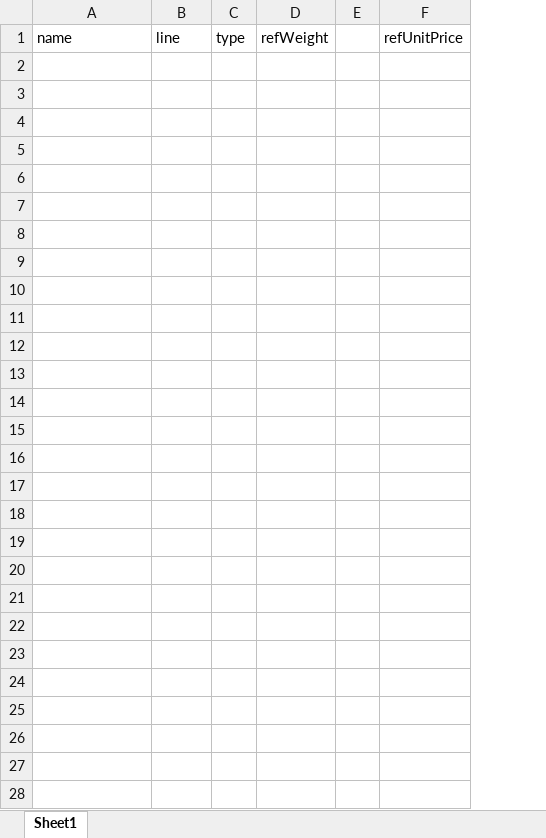
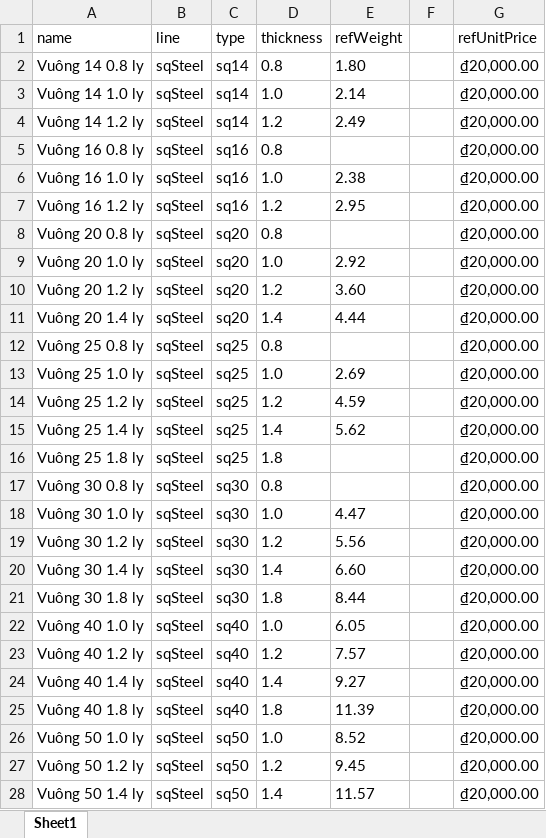
Before and after one commit to laurance-nguyen/phulong-ui, an Excel workbook: packages/migrations/files/products.xlsx, sheet Sheet1, drawn as a sheet; only a part is shown; values as stored, in another font and other column widths than the file's, no borders; the diff covers the shown part only; the diff names each change by its address in the sheet, - before the commit and + after, or states it on an @@ line.

```diff
--- a/packages/migrations/files/products.xlsx (sheet Sheet1)
+++ b/packages/migrations/files/products.xlsx (sheet Sheet1)
+column D (thickness), rows 2-28: 0.8 | 1.0 | 1.2 | 0.8 | 1.0 | 1.2 | 0.8 | 1.0 | 1.2 | 1.4 | 0.8 | 1.0 | 1.2 | 1.4 | 1.8 | 0.8 | 1.0 | 1.2 | 1.4 | 1.8 | 1.0 | 1.2 | 1.4 | 1.8 | 1.0 | 1.2 | 1.4
-row 2: (empty)
+row 2: Vuông 14 0.8 ly | sqSteel | sq14 | 0.8 | 1.80 |  | ₫20,000.00
-row 3: (empty)
+row 3: Vuông 14 1.0 ly | sqSteel | sq14 | 1.0 | 2.14 |  | ₫20,000.00
-row 4: (empty)
+row 4: Vuông 14 1.2 ly | sqSteel | sq14 | 1.2 | 2.49 |  | ₫20,000.00
-row 5: (empty)
+row 5: Vuông 16 0.8 ly | sqSteel | sq16 | 0.8 |  |  | ₫20,000.00
-row 6: (empty)
+row 6: Vuông 16 1.0 ly | sqSteel | sq16 | 1.0 | 2.38 |  | ₫20,000.00
-row 7: (empty)
+row 7: Vuông 16 1.2 ly | sqSteel | sq16 | 1.2 | 2.95 |  | ₫20,000.00
-row 8: (empty)
+row 8: Vuông 20 0.8 ly | sqSteel | sq20 | 0.8 |  |  | ₫20,000.00
-row 9: (empty)
+row 9: Vuông 20 1.0 ly | sqSteel | sq20 | 1.0 | 2.92 |  | ₫20,000.00
-row 10: (empty)
+row 10: Vuông 20 1.2 ly | sqSteel | sq20 | 1.2 | 3.60 |  | ₫20,000.00
-row 11: (empty)
+row 11: Vuông 20 1.4 ly | sqSteel | sq20 | 1.4 | 4.44 |  | ₫20,000.00
-row 12: (empty)
+row 12: Vuông 25 0.8 ly | sqSteel | sq25 | 0.8 |  |  | ₫20,000.00
-row 13: (empty)
+row 13: Vuông 25 1.0 ly | sqSteel | sq25 | 1.0 | 2.69 |  | ₫20,000.00
-row 14: (empty)
+row 14: Vuông 25 1.2 ly | sqSteel | sq25 | 1.2 | 4.59 |  | ₫20,000.00
-row 15: (empty)
+row 15: Vuông 25 1.4 ly | sqSteel | sq25 | 1.4 | 5.62 |  | ₫20,000.00
-row 16: (empty)
+row 16: Vuông 25 1.8 ly | sqSteel | sq25 | 1.8 |  |  | ₫20,000.00
-row 17: (empty)
+row 17: Vuông 30 0.8 ly | sqSteel | sq30 | 0.8 |  |  | ₫20,000.00
-row 18: (empty)
+row 18: Vuông 30 1.0 ly | sqSteel | sq30 | 1.0 | 4.47 |  | ₫20,000.00
-row 19: (empty)
+row 19: Vuông 30 1.2 ly | sqSteel | sq30 | 1.2 | 5.56 |  | ₫20,000.00
-row 20: (empty)
+row 20: Vuông 30 1.4 ly | sqSteel | sq30 | 1.4 | 6.60 |  | ₫20,000.00
-row 21: (empty)
+row 21: Vuông 30 1.8 ly | sqSteel | sq30 | 1.8 | 8.44 |  | ₫20,000.00
-row 22: (empty)
+row 22: Vuông 40 1.0 ly | sqSteel | sq40 | 1.0 | 6.05 |  | ₫20,000.00
-row 23: (empty)
+row 23: Vuông 40 1.2 ly | sqSteel | sq40 | 1.2 | 7.57 |  | ₫20,000.00
-row 24: (empty)
+row 24: Vuông 40 1.4 ly | sqSteel | sq40 | 1.4 | 9.27 |  | ₫20,000.00
-row 25: (empty)
+row 25: Vuông 40 1.8 ly | sqSteel | sq40 | 1.8 | 11.39 |  | ₫20,000.00
-row 26: (empty)
+row 26: Vuông 50 1.0 ly | sqSteel | sq50 | 1.0 | 8.52 |  | ₫20,000.00
-row 27: (empty)
+row 27: Vuông 50 1.2 ly | sqSteel | sq50 | 1.2 | 9.45 |  | ₫20,000.00
-row 28: (empty)
+row 28: Vuông 50 1.4 ly | sqSteel | sq50 | 1.4 | 11.57 |  | ₫20,000.00
```
Also changed, not shown: 125 edited cells elsewhere in this sheet, 34 other files.
